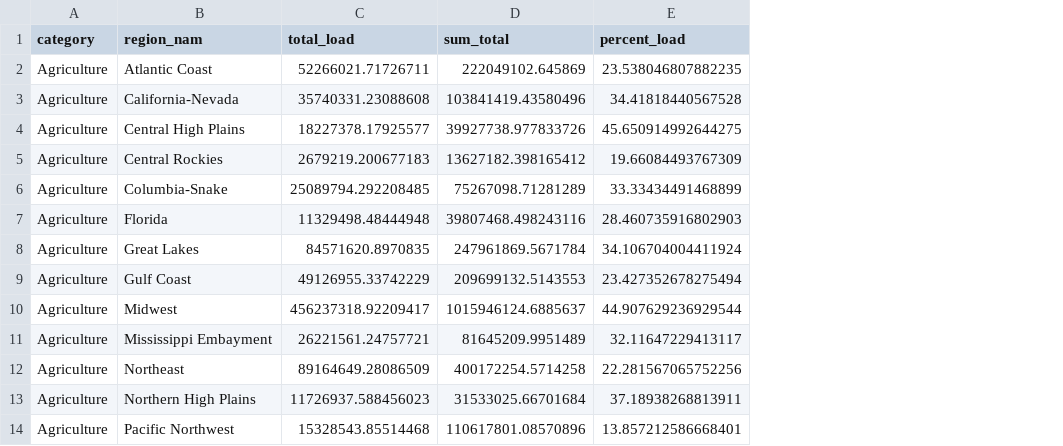
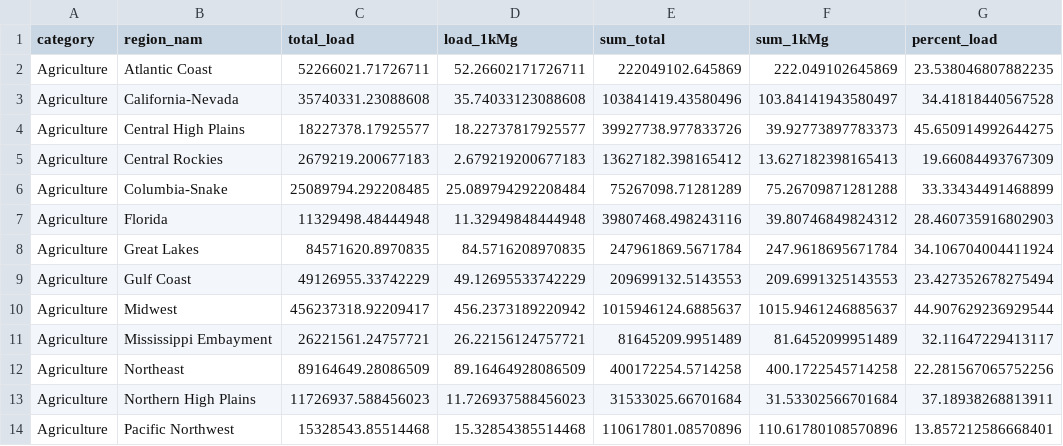
Before and after one commit to DOI-USGS/water-availability, a CSV file: public/wq_sources_tn.csv, drawn as a sheet; only a part is shown; the diff names each change by its address in the sheet, - before the commit and + after, or states it on an @@ line.

```diff
--- a/public/wq_sources_tn.csv
+++ b/public/wq_sources_tn.csv
+column D (load_1kMg), rows 2-14: 52.26602171726711 | 35.74033123088608 | 18.22737817925577 | 2.679219200677183 | 25.089794292208484 | 11.32949848444948 | 84.5716208970835 | 49.12695533742229 | 456.2373189220942 | 26.22156124757721 | 89.16464928086509 | 11.726937588456023 | 15.32854385514468
+column F (sum_1kMg), rows 2-14: 222.049102645869 | 103.84141943580497 | 39.92773897783373 | 13.627182398165413 | 75.26709871281288 | 39.80746849824312 | 247.9618695671784 | 209.6991325143553 | 1015.9461246885637 | 81.6452099951489 | 400.1722545714258 | 31.53302566701684 | 110.61780108570896
```
Also changed, not shown: public/wq_sources_ss.csv, public/wq_sources_tp.csv, 3 other files.
